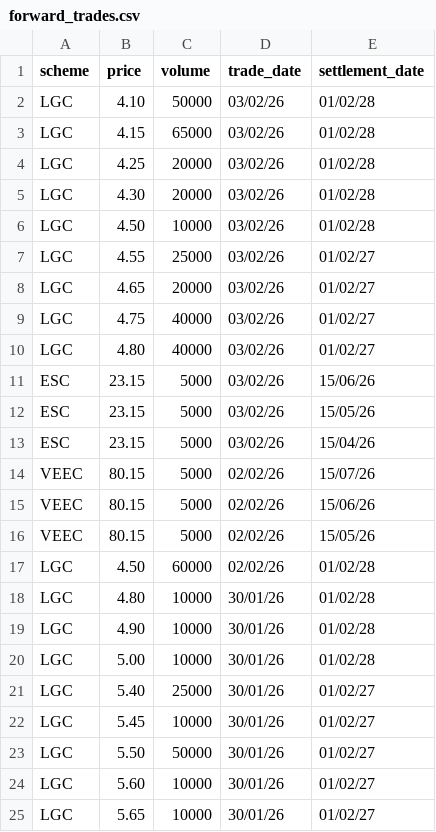
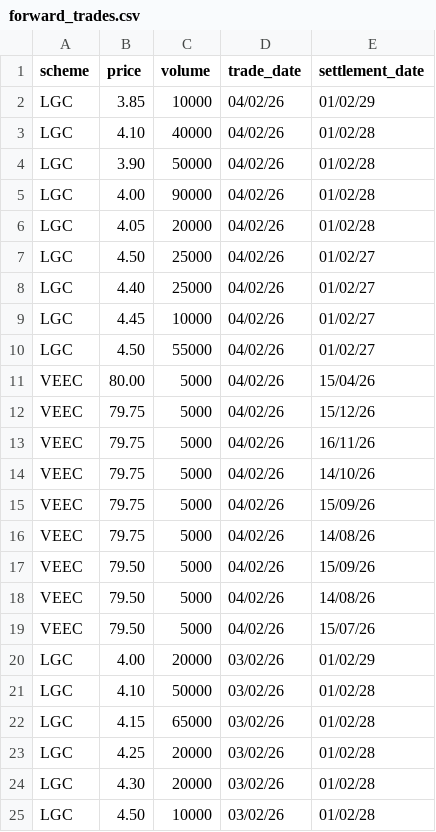
Before and after one commit to nwbort/lgc-forward-prices, a CSV file: forward_trades.csv, drawn as a sheet; only a part is shown; the shorter side is filled out with more unchanged rows; the diff covers the shown part only.

```diff
--- a/forward_trades.csv
+++ b/forward_trades.csv
@@ -1,2 +1,21 @@
 scheme,price,volume,trade_date,settlement_date
+LGC,3.85,10000,04/02/26,01/02/29
+LGC,4.10,40000,04/02/26,01/02/28
+LGC,3.90,50000,04/02/26,01/02/28
+LGC,4.00,90000,04/02/26,01/02/28
+LGC,4.05,20000,04/02/26,01/02/28
+LGC,4.50,25000,04/02/26,01/02/27
+LGC,4.40,25000,04/02/26,01/02/27
+LGC,4.45,10000,04/02/26,01/02/27
+LGC,4.50,55000,04/02/26,01/02/27
+VEEC,80.00,5000,04/02/26,15/04/26
+VEEC,79.75,5000,04/02/26,15/12/26
+VEEC,79.75,5000,04/02/26,16/11/26
+VEEC,79.75,5000,04/02/26,14/10/26
+VEEC,79.75,5000,04/02/26,15/09/26
+VEEC,79.75,5000,04/02/26,14/08/26
+VEEC,79.50,5000,04/02/26,15/09/26
+VEEC,79.50,5000,04/02/26,14/08/26
+VEEC,79.50,5000,04/02/26,15/07/26
+LGC,4.00,20000,03/02/26,01/02/29
 LGC,4.10,50000,03/02/26,01/02/28
```
Also changed, not shown: 19 removed rows elsewhere in this file, spot_trades.csv.
